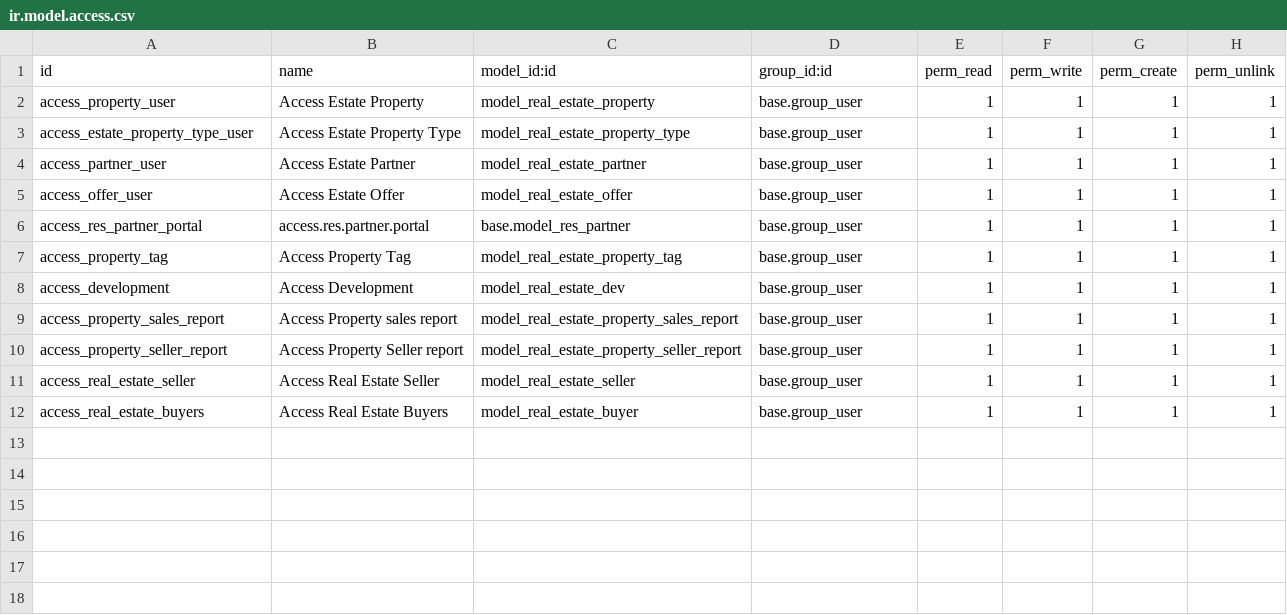
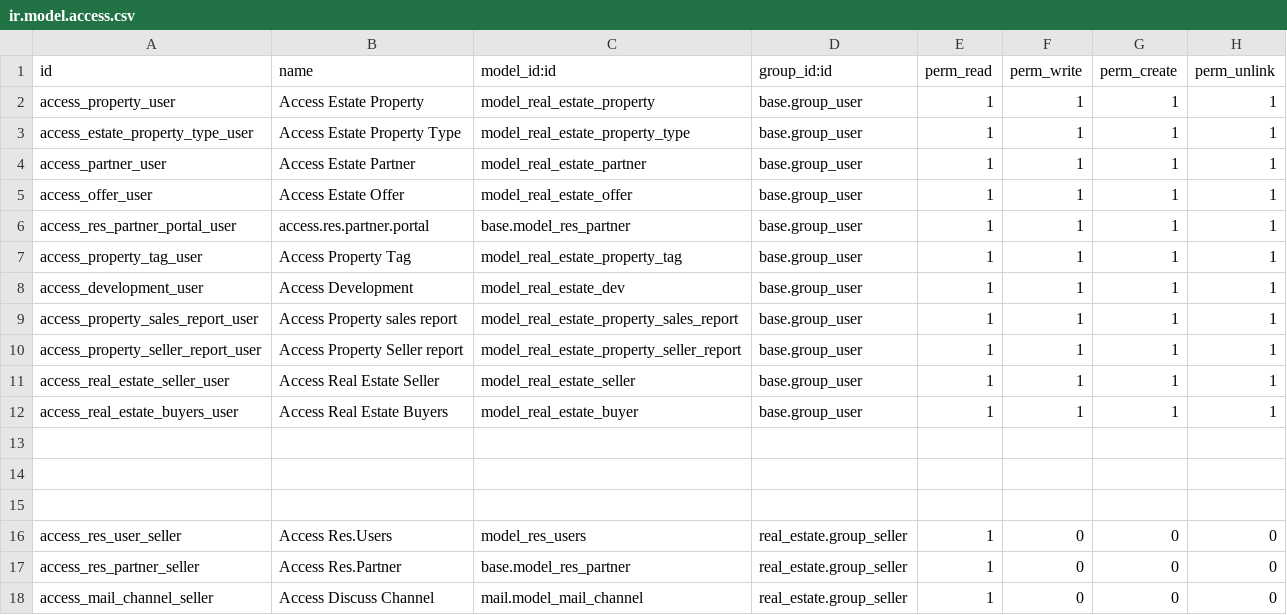
Before and after one commit to milos-pejovic/odoo-test, a CSV file: custom_addons/real_estate/security/ir.model.access.csv, drawn as a sheet.

```diff
--- a/custom_addons/real_estate/security/ir.model.access.csv
+++ b/custom_addons/real_estate/security/ir.model.access.csv
@@ -5,8 +5,14 @@ access_partner_user,Access Estate Partner,model_real_estate_partner,base.group_u
 access_offer_user,Access Estate Offer,model_real_estate_offer,base.group_user,1,1,1,1
-access_res_partner_portal,access.res.partner.portal,base.model_res_partner,base.group_user,1,1,1,1
-access_property_tag,Access Property Tag,model_real_estate_property_tag,base.group_user,1,1,1,1
-access_development,Access Development,model_real_estate_dev,base.group_user,1,1,1,1
-access_property_sales_report,Access Property sales report,model_real_estate_property_sales_report,base.group_user,1,1,1,1
-access_property_seller_report,Access Property Seller report,model_real_estate_property_seller_report,base.group_user,1,1,1,1
-access_real_estate_seller,Access Real Estate Seller,model_real_estate_seller,base.group_user,1,1,1,1
-access_real_estate_buyers,Access Real Estate Buyers,model_real_estate_buyer,base.group_user,1,1,1,1
+access_res_partner_portal_user,access.res.partner.portal,base.model_res_partner,base.group_user,1,1,1,1
+access_property_tag_user,Access Property Tag,model_real_estate_property_tag,base.group_user,1,1,1,1
+access_development_user,Access Development,model_real_estate_dev,base.group_user,1,1,1,1
+access_property_sales_report_user,Access Property sales report,model_real_estate_property_sales_report,base.group_user,1,1,1,1
+access_property_seller_report_user,Access Property Seller report,model_real_estate_property_seller_report,base.group_user,1,1,1,1
+access_real_estate_seller_user,Access Real Estate Seller,model_real_estate_seller,base.group_user,1,1,1,1
+access_real_estate_buyers_user,Access Real Estate Buyers,model_real_estate_buyer,base.group_user,1,1,1,1
+
+
+
+access_res_user_seller,Access Res.Users,model_res_users,real_estate.group_seller,1,0,0,0
+access_res_partner_seller,Access Res.Partner,base.model_res_partner,real_estate.group_seller,1,0,0,0
+access_mail_channel_seller,Access Discuss Channel,mail.model_mail_channel,real_estate.group_seller,1,0,0,0
```
Also changed, not shown: 2 other files.
